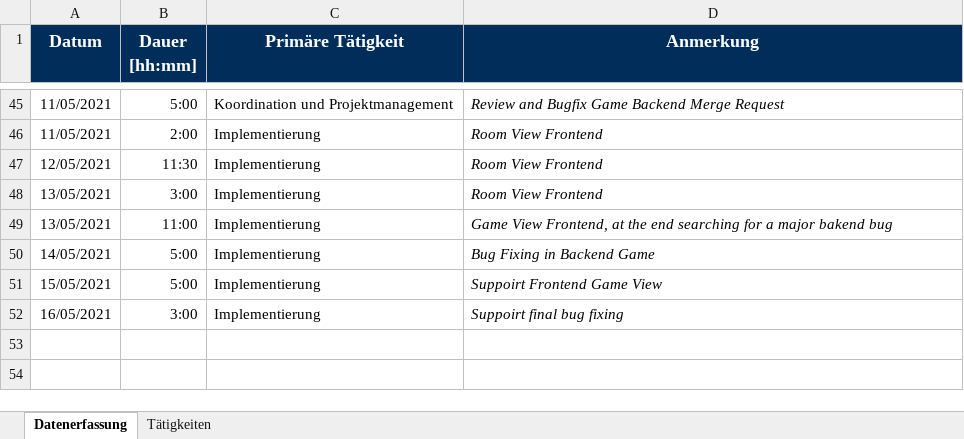
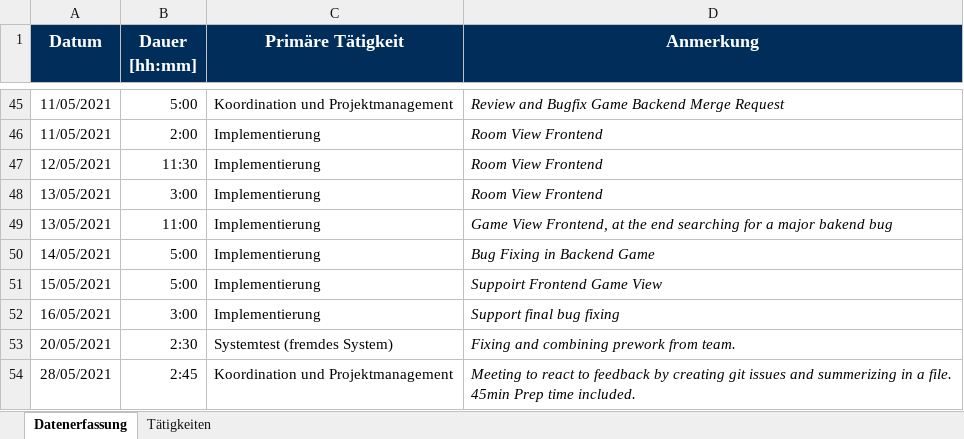
Before and after one commit to BeyerMart/softwareEngineeringClass-timeGuessGame, an Excel workbook: documentation/timemanagment/neuner-timemanagment.xlsx, sheet Datenerfassung, drawn as a sheet; only a part is shown, gaps mark what is left out; values as stored, in another font and other column widths than the file's, no borders; the diff names each change by its address in the sheet, - before the commit and + after, or states it on an @@ line.

Commit message:
Update neuner-timemanagment

```diff
--- a/documentation/timemanagment/neuner-timemanagment.xlsx (sheet Datenerfassung)
+++ b/documentation/timemanagment/neuner-timemanagment.xlsx (sheet Datenerfassung)
-D52 (Anmerkung): Suppoirt final bug fixing
+D52 (Anmerkung): Support final bug fixing
+row 53: 20/05/2021 | 2:30 | Systemtest (fremdes System) | Fixing and combining prework from team.
+row 54: 28/05/2021 | 2:45 | Koordination und Projektmanagement | Meeting to react to feedback by creating git issues and summerizing in a file. 45min Prep time included.
```
